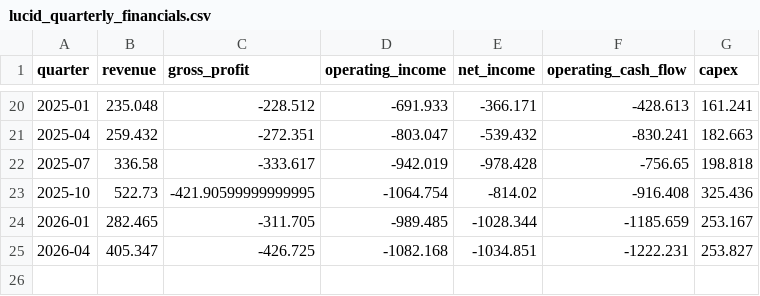
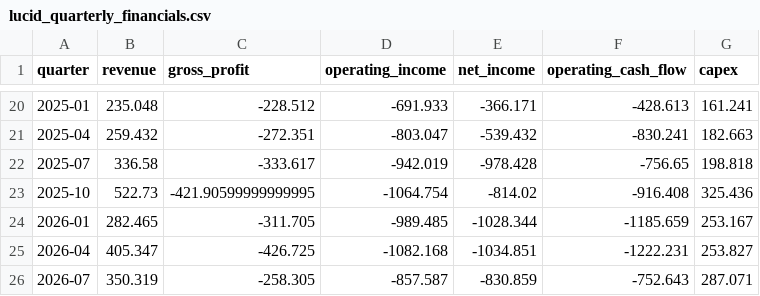
Before and after one commit to Shubham080802/tesla-Rivian-dashboard, a CSV file: data/external/ev/lucid_quarterly_financials.csv, drawn as a sheet; only a part is shown, gaps mark what is left out; the diff names each change by its address in the sheet, - before the commit and + after, or states it on an @@ line.

```diff
--- a/data/external/ev/lucid_quarterly_financials.csv
+++ b/data/external/ev/lucid_quarterly_financials.csv
+row 26: 2026-07 | 350.319 | -258.305 | -857.587 | -830.859 | -752.643 | 287.071
```
Also changed, not shown: data/external/fred_CUSR0000SETA01.csv, data/external/research/lucid_sec_research.csv, 9 other files.
